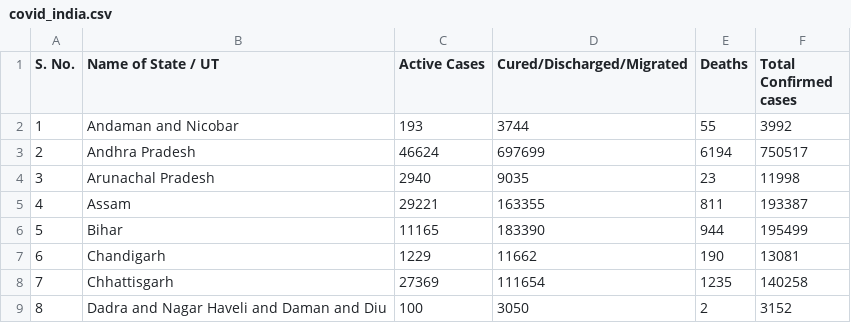
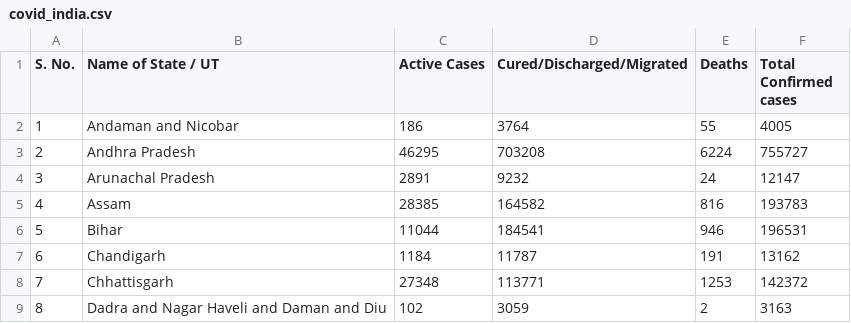
Before and after one commit to shivanshsinghal107/COVID-19-India-Dataset, a CSV file: covid_india.csv, drawn as a sheet; only a part is shown; the diff covers the shown part only.

Commit message:
Updated India's covid-19 data

```diff
--- a/covid_india.csv
+++ b/covid_india.csv
@@ -1,9 +1,9 @@
 S. No.,Name of State / UT,Active Cases,Cured/Discharged/Migrated,Deaths,Total Confirmed cases
-1,Andaman and Nicobar,193,3744,55,3992
-2,Andhra Pradesh,46624,697699,6194,750517
-3,Arunachal Pradesh,2940,9035,23,11998
-4,Assam,29221,163355,811,193387
-5,Bihar,11165,183390,944,195499
-6,Chandigarh,1229,11662,190,13081
-7,Chhattisgarh,27369,111654,1235,140258
-8,Dadra and Nagar Haveli and Daman and Diu,100,3050,2,3152
+1,Andaman and Nicobar,186,3764,55,4005
+2,Andhra Pradesh,46295,703208,6224,755727
+3,Arunachal Pradesh,2891,9232,24,12147
+4,Assam,28385,164582,816,193783
+5,Bihar,11044,184541,946,196531
+6,Chandigarh,1184,11787,191,13162
+7,Chhattisgarh,27348,113771,1253,142372
+8,Dadra and Nagar Haveli and Daman and Diu,102,3059,2,3163
```
Also changed, not shown: 104 edited cells elsewhere in this file.
